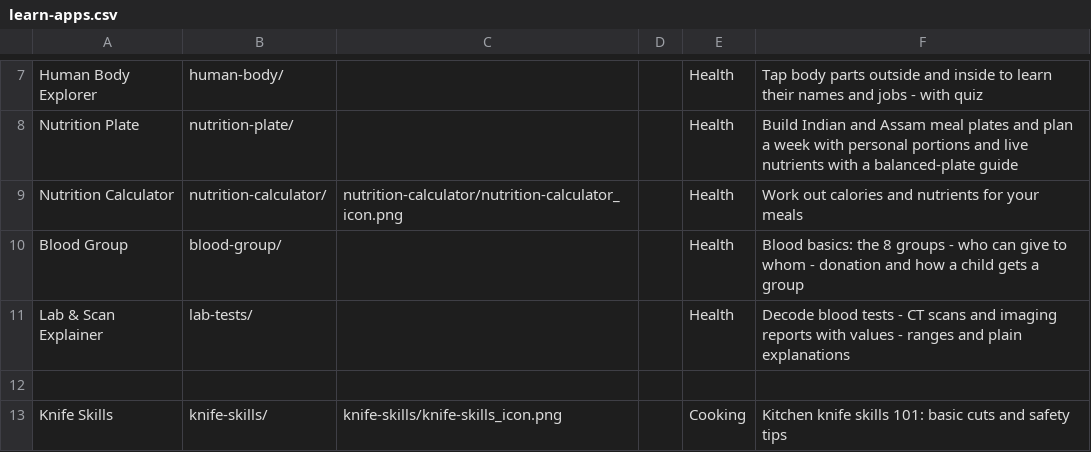
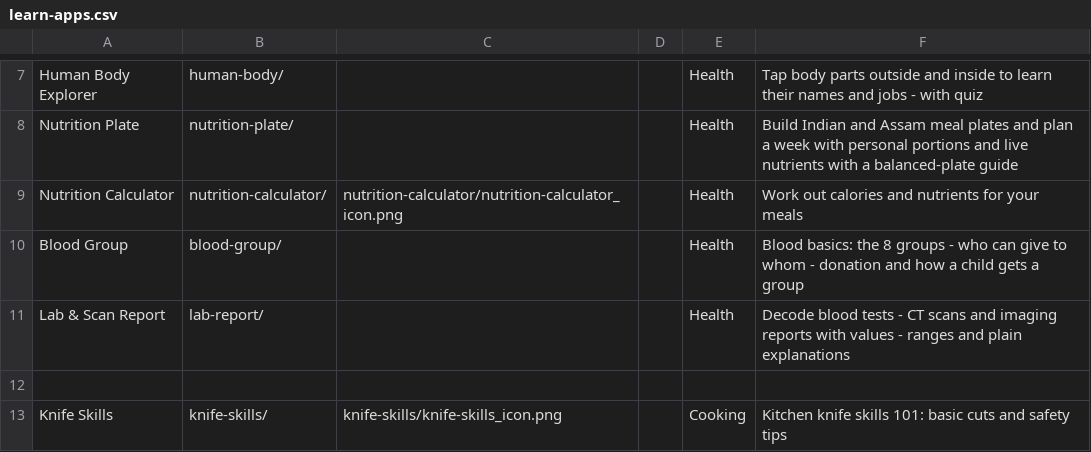
Before and after one commit to jor-teron/sites, a CSV file: apps/learn/learn-apps.csv, drawn as a sheet; only a part is shown, gaps mark what is left out.

Commit message:
Learn: Lab & Scan Report LAB-1d rename and move to apps/learn/lab-report/

```diff
--- a/apps/learn/learn-apps.csv
+++ b/apps/learn/learn-apps.csv
@@ -10,3 +10,3 @@ Nutrition Calculator,    nutrition-calculator/,      nutrition-calculator/nutrit
 Blood Group,             blood-group/,               , , Health, Blood basics: the 8 groups - who can give to whom - donation and how a child gets a group
-Lab & Scan Explainer,    lab-tests/,                 , , Health, Decode blood tests - CT scans and imaging reports with values - ranges and plain explanations
+Lab & Scan Report,       lab-report/,                 , , Health, Decode blood tests - CT scans and imaging reports with values - ranges and plain explanations
 
```
Also changed, not shown: 12 other files.
